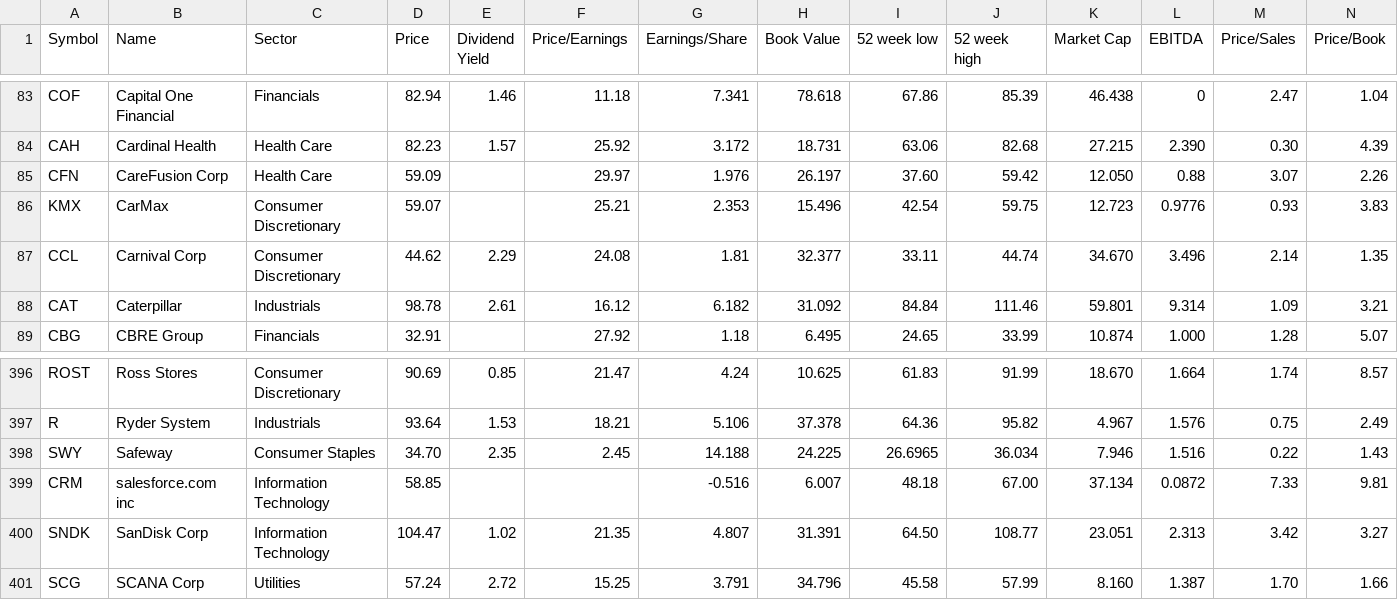
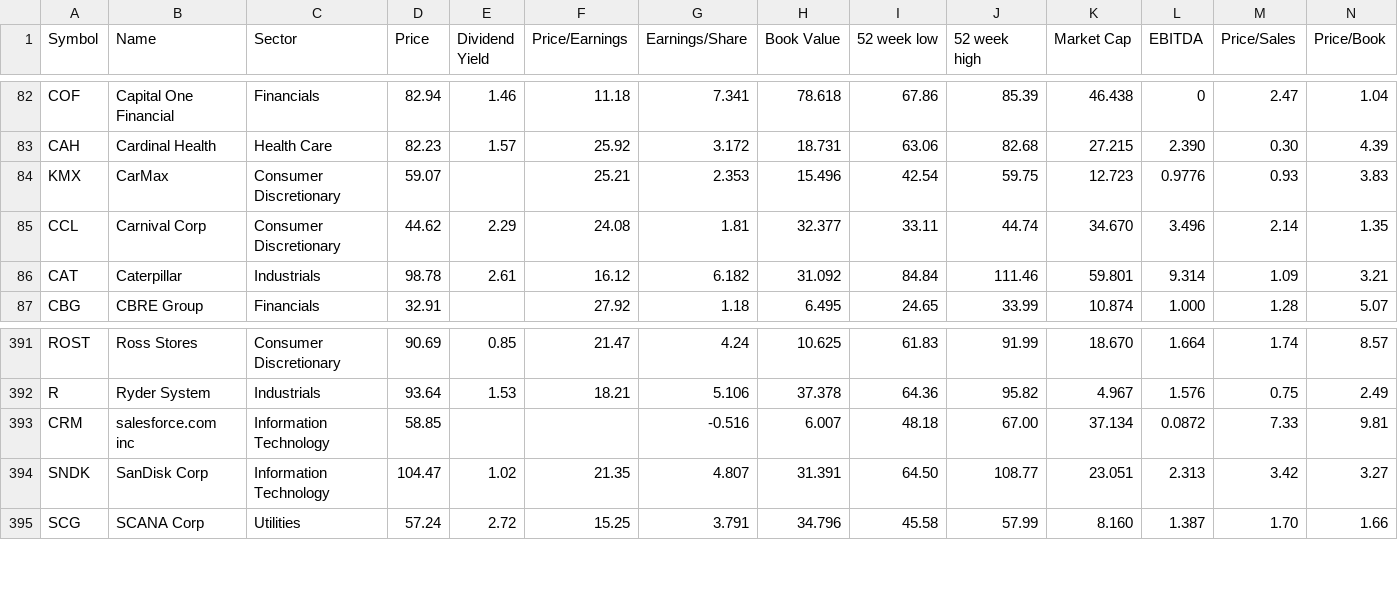
Before and after one commit to tamedro/BuySignalPredictor, a CSV file: DATA/sp500.csv, drawn as a sheet; only a part is shown, gaps mark what is left out; rows hold the shown columns only; the diff covers the shown part only; the diff names each change by its address in the sheet, - before the commit and + after, or states it on an @@ line.

```diff
--- a/DATA/sp500.csv
+++ b/DATA/sp500.csv
-row 85: CFN | CareFusion Corp | Health Care | 59.09 |  | 29.97 | 1.976 | 26.197 | 37.60 | 59.42 | 12.050 | 0.88 | 3.07 | 2.26
-row 398: SWY | Safeway | Consumer Staples | 34.70 | 2.35 | 2.45 | 14.188 | 24.225 | 26.6965 | 36.034 | 7.946 | 1.516 | 0.22 | 1.43
```
Also changed, not shown: 6 removed rows elsewhere in this file.
